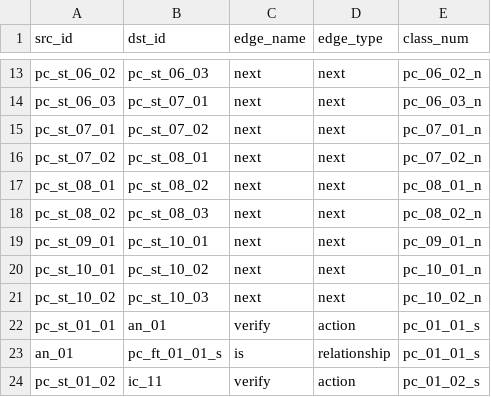
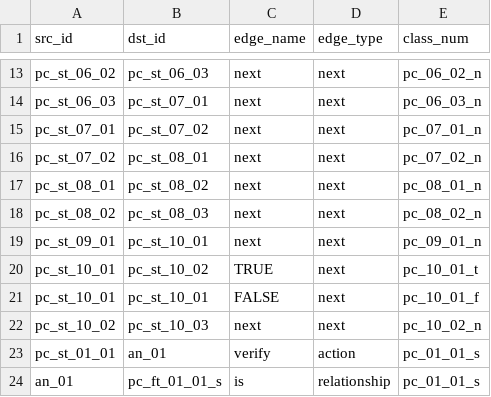
Before and after one commit to separk-1/BuildLink, a CSV file: public/data/relationship.csv, drawn as a sheet; only a part is shown, gaps mark what is left out; the shorter side is filled out with more unchanged rows.

```diff
--- a/public/data/relationship.csv
+++ b/public/data/relationship.csv
@@ -19,3 +19,4 @@ pc_st_08_02,pc_st_08_03,next,next,pc_08_02_n
 pc_st_09_01,pc_st_10_01,next,next,pc_09_01_n
-pc_st_10_01,pc_st_10_02,next,next,pc_10_01_n
+pc_st_10_01,pc_st_10_02,TRUE,next,pc_10_01_t
+pc_st_10_01,pc_st_10_01,FALSE,next,pc_10_01_f
 pc_st_10_02,pc_st_10_03,next,next,pc_10_02_n
```
Also changed, not shown: 1 other file.
